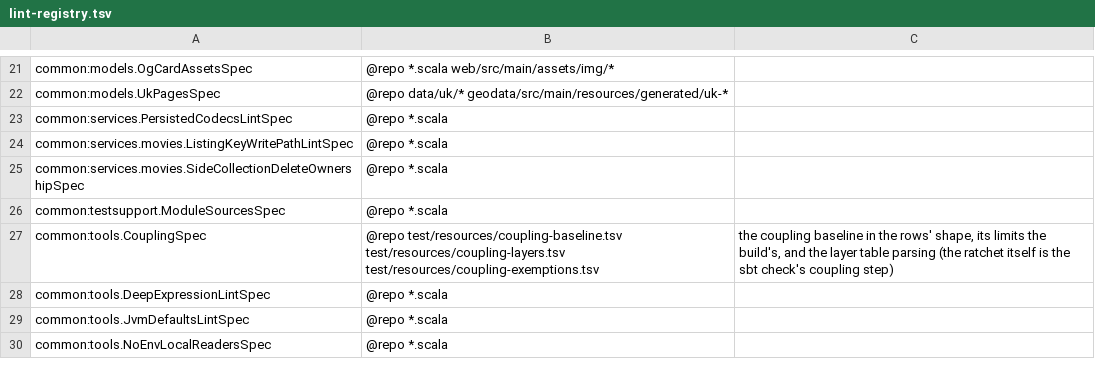
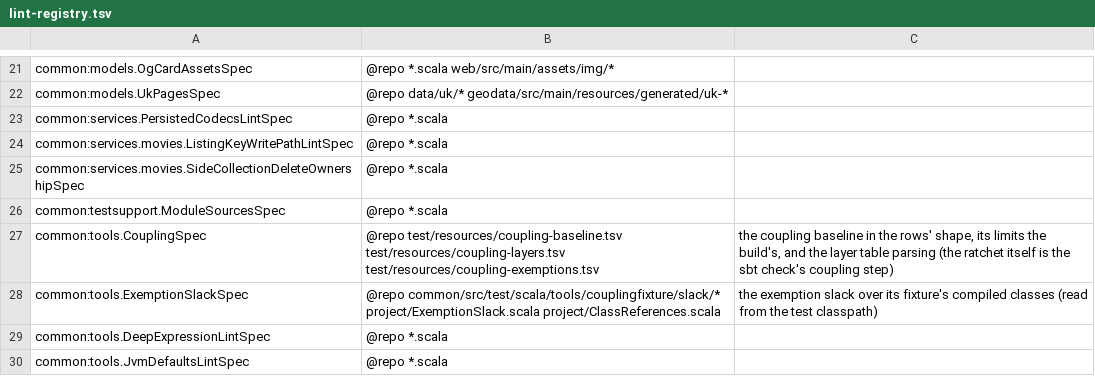
Before and after one commit to pawelkrupinski/movies, a TSV file: scripts/hooks/lint-registry.tsv, drawn as a sheet; only a part is shown, gaps mark what is left out; the shorter side is filled out with more unchanged rows.

```diff
--- a/scripts/hooks/lint-registry.tsv
+++ b/scripts/hooks/lint-registry.tsv
@@ -27,2 +27,3 @@ common:testsupport.ModuleSourcesSpec	@repo *.scala
 common:tools.CouplingSpec	@repo test/resources/coupling-baseline.tsv test/resources/coupling-layers.tsv test/resources/coupling-exemptions.tsv	the coupling baseline in the rows' shape, its limits the build's, and the layer table parsing (the ratchet itself is the sbt check's coupling step)
+common:tools.ExemptionSlackSpec	@repo common/src/test/scala/tools/couplingfixture/slack/* project/ExemptionSlack.scala project/ClassReferences.scala	the exemption slack over its fixture's compiled classes (read from the test classpath)
 common:tools.DeepExpressionLintSpec	@repo *.scala
```
